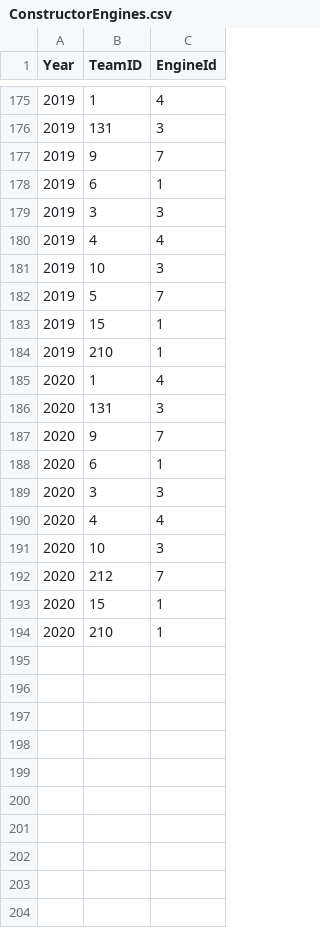
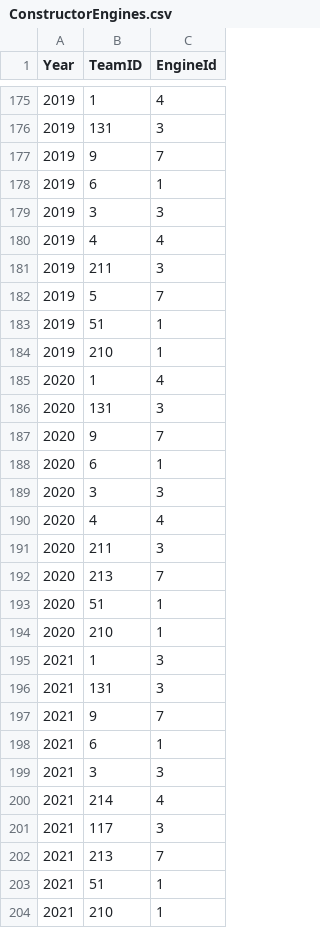
Before and after one commit to villekuosmanen/F1Predict, a CSV file: data/ConstructorEngines.csv, drawn as a sheet; only a part is shown, gaps mark what is left out.

```diff
--- a/data/ConstructorEngines.csv
+++ b/data/ConstructorEngines.csv
@@ -180,5 +180,5 @@ Year,TeamID,EngineId
 2019,4,4
-2019,10,3
+2019,211,3
 2019,5,7
-2019,15,1
+2019,51,1
 2019,210,1
@@ -190,5 +190,15 @@ Year,TeamID,EngineId
 2020,4,4
-2020,10,3
-2020,212,7
-2020,15,1
+2020,211,3
+2020,213,7
+2020,51,1
 2020,210,1
+2021,1,3
+2021,131,3
+2021,9,7
+2021,6,1
+2021,3,3
+2021,214,4
+2021,117,3
+2021,213,7
+2021,51,1
+2021,210,1
```
Also changed, not shown: data/TeamChanges.csv, 10 other files.
